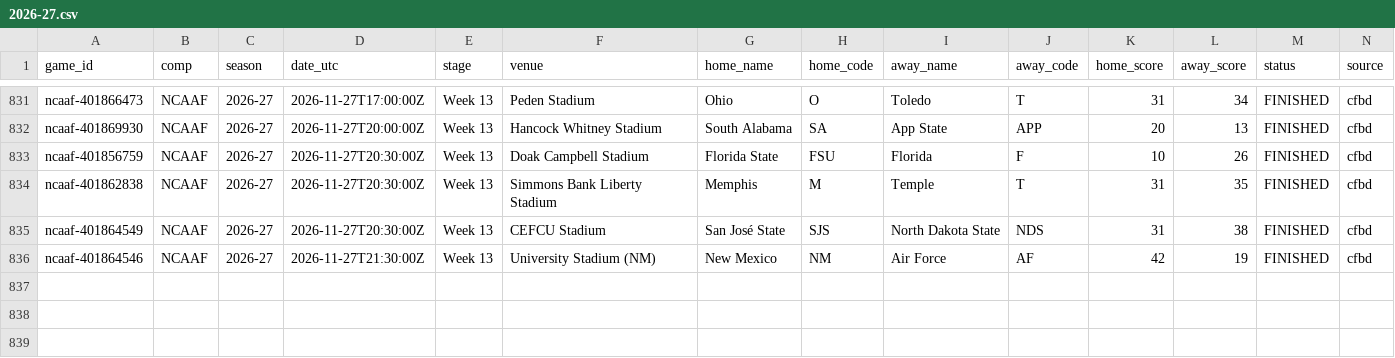
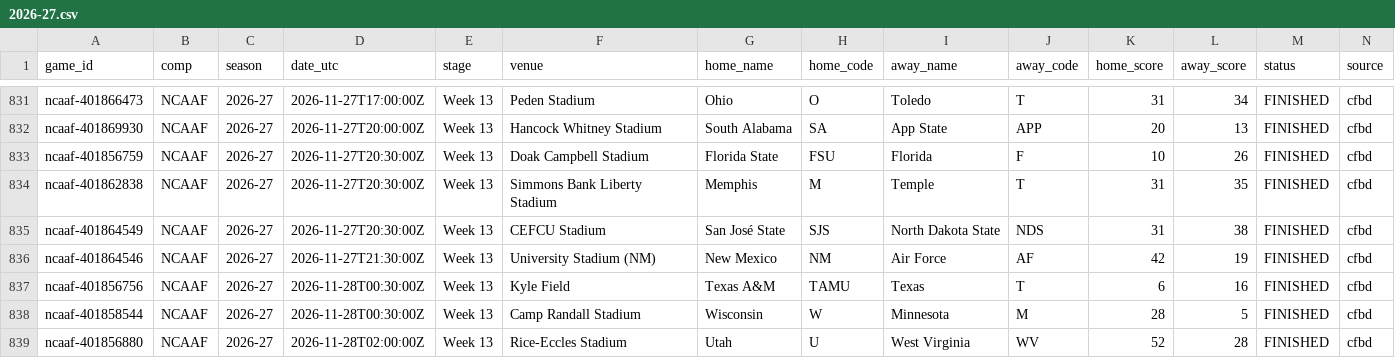
Before and after one commit to timurd01-alt/Matchday, a CSV file: archive/games/ncaaf/2026-27.csv, drawn as a sheet; only a part is shown, gaps mark what is left out; rows hold the shown columns only; the diff names each change by its address in the sheet, - before the commit and + after, or states it on an @@ line.

```diff
--- a/archive/games/ncaaf/2026-27.csv
+++ b/archive/games/ncaaf/2026-27.csv
+row 837: ncaaf-401856756 | NCAAF | 2026-27 | 2026-11-28T00:30:00Z | Week 13 | Kyle Field | Texas A&M | TAMU | Texas | T | 6 | 16 | FINISHED | cfbd
+row 838: ncaaf-401858544 | NCAAF | 2026-27 | 2026-11-28T00:30:00Z | Week 13 | Camp Randall Stadium | Wisconsin | W | Minnesota | M | 28 | 5 | FINISHED | cfbd
+row 839: ncaaf-401856880 | NCAAF | 2026-27 | 2026-11-28T02:00:00Z | Week 13 | Rice-Eccles Stadium | Utah | U | West Virginia | WV | 52 | 28 | FINISHED | cfbd
```
Also changed, not shown: archive/games/ncaam/2026-27.csv, 3 other files.
